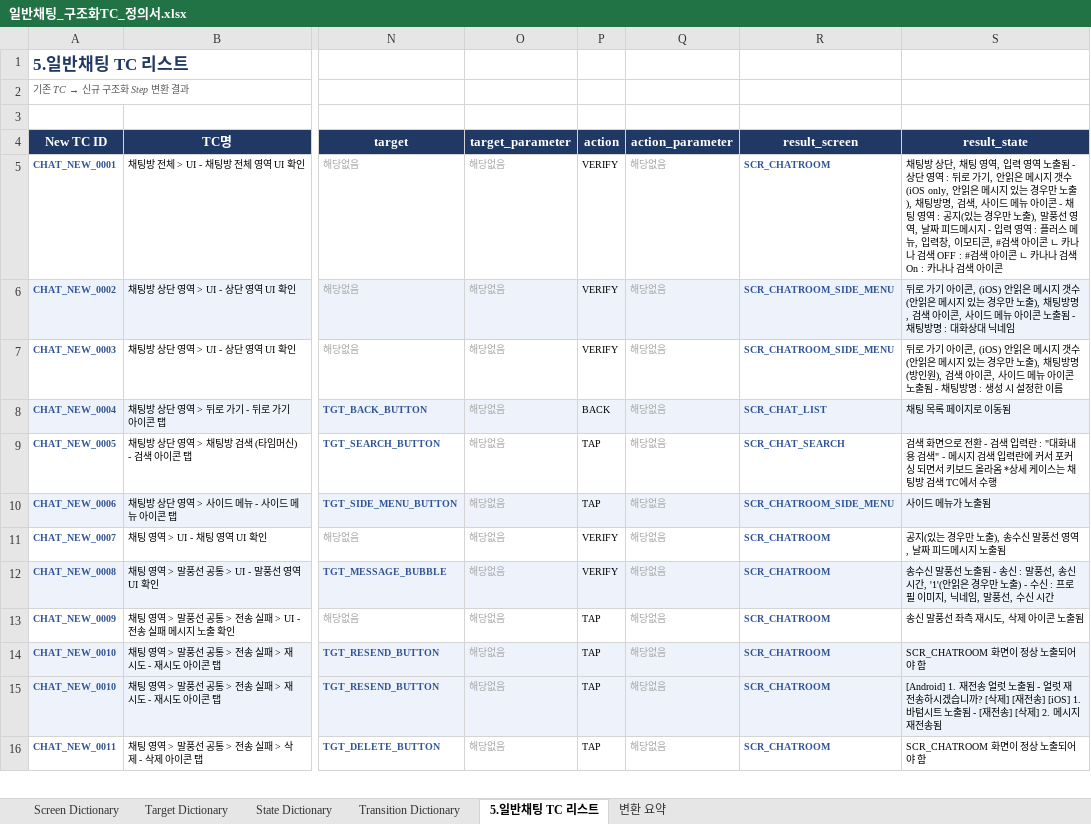
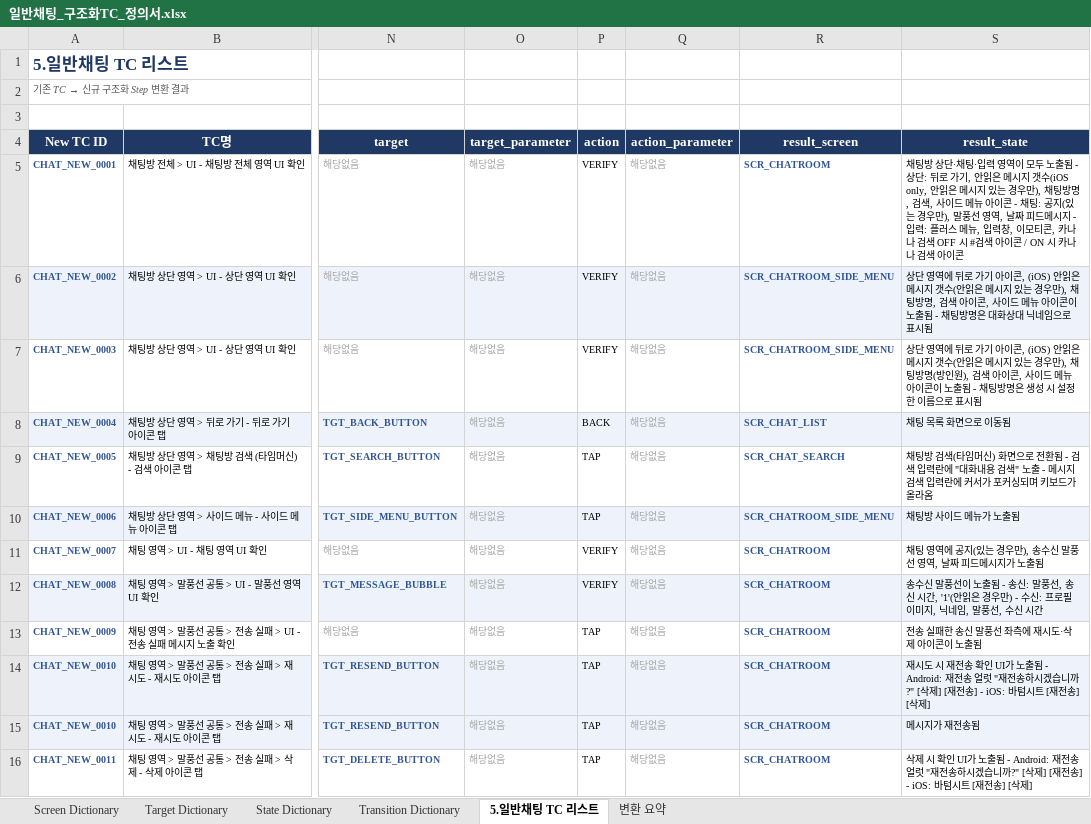
Before and after one commit to kinosms/QA-Integrity, an Excel workbook: output/chat_conversion/일반채팅_구조화TC_정의서.xlsx, sheet 5.일반채팅 TC 리스트, drawn as a sheet; only a part is shown, gaps mark what is left out; values as stored, in another font and other column widths than the file's, no borders; the diff covers the shown part only; the diff names each change by its address in the sheet, - before the commit and + after, or states it on an @@ line.

```diff
--- a/output/chat_conversion/일반채팅_구조화TC_정의서.xlsx (sheet 5.일반채팅 TC 리스트)
+++ b/output/chat_conversion/일반채팅_구조화TC_정의서.xlsx (sheet 5.일반채팅 TC 리스트)
-S5 (result_state): …방 상단, 채팅 영역, 입력 영역 노출됨 - 상단 영역 : 뒤로 가기, 안읽은 메시지 갯수(iOS only, 안읽은 메시지 있는 경우만 노출), 채팅방명, 검색, 사이드 메뉴 아이콘 - 채팅 영역 : 공지(있는 경우만 노출), 말풍선 영역, 날짜 피드메시지 - 입력 영역 : 플러스 메뉴, 입력창, 이모티콘, #검색 아이콘 ㄴ 카나나 검색 OFF : #검색 아이콘 ㄴ 카나나 검색 On : 카나나…
+S5 (result_state): …방 상단·채팅·입력 영역이 모두 노출됨 - 상단: 뒤로 가기, 안읽은 메시지 갯수(iOS only, 안읽은 메시지 있는 경우만), 채팅방명, 검색, 사이드 메뉴 아이콘 - 채팅: 공지(있는 경우만), 말풍선 영역, 날짜 피드메시지 - 입력: 플러스 메뉴, 입력창, 이모티콘, 카나나 검색 OFF 시 #검색 아이콘 / ON 시 카나나…
-S6 (result_state): 뒤로 가기 아이콘, (iOS) 안읽은 메시지 갯수(안읽은 메시지 있는 경우만 노출), 채팅방명, 검색 아이콘, 사이드 메뉴 아이콘 노출됨 - 채팅방명 : 대화상대 닉네임
+S6 (result_state): 상단 영역에 뒤로 가기 아이콘, (iOS) 안읽은 메시지 갯수(안읽은 메시지 있는 경우만), 채팅방명, 검색 아이콘, 사이드 메뉴 아이콘이 노출됨 - 채팅방명은 대화상대 닉네임으로 표시됨
-S7 (result_state): 뒤로 가기 아이콘, (iOS) 안읽은 메시지 갯수(안읽은 메시지 있는 경우만 노출), 채팅방명(방인원), 검색 아이콘, 사이드 메뉴 아이콘 노출됨 - 채팅방명 : 생성 시 설정한 이름
+S7 (result_state): 상단 영역에 뒤로 가기 아이콘, (iOS) 안읽은 메시지 갯수(안읽은 메시지 있는 경우만), 채팅방명(방인원), 검색 아이콘, 사이드 메뉴 아이콘이 노출됨 - 채팅방명은 생성 시 설정한 이름으로 표시됨
-S8 (result_state): 채팅 목록 페이지로 이동됨
+S8 (result_state): 채팅 목록 화면으로 이동됨
-S9 (result_state): 검색 화면으로 전환 - 검색 입력란 : "대화내용 검색" - 메시지 검색 입력란에 커서 포커싱 되면서 키보드 올라옴 *상세 케이스는 채팅방 검색 TC에서 수행
+S9 (result_state): 채팅방 검색(타임머신) 화면으로 전환됨 - 검색 입력란에 "대화내용 검색" 노출 - 메시지 검색 입력란에 커서가 포커싱되며 키보드가 올라옴
-S10 (result_state): 사이드 메뉴가 노출됨
+S10 (result_state): 채팅방 사이드 메뉴가 노출됨
-S11 (result_state): 공지(있는 경우만 노출), 송수신 말풍선 영역, 날짜 피드메시지 노출됨
+S11 (result_state): 채팅 영역에 공지(있는 경우만), 송수신 말풍선 영역, 날짜 피드메시지가 노출됨
-S12 (result_state): …말풍선 노출됨 - 송신 : 말풍선, 송신 시간, '1'(안읽은 경우만 노출) - 수신 : 프로필…
+S12 (result_state): …말풍선이 노출됨 - 송신: 말풍선, 송신 시간, '1'(안읽은 경우만) - 수신: 프로필…
-S13 (result_state): 송신 말풍선 좌측 재시도, 삭제 아이콘 노출됨
+S13 (result_state): 전송 실패한 송신 말풍선 좌측에 재시도·삭제 아이콘이 노출됨
-S14 (result_state): SCR_CHATROOM 화면이 정상 노출되어야 함
+S14 (result_state): 재시도 시 재전송 확인 UI가 노출됨 - Android: 재전송 얼럿 "재전송하시겠습니까?" [삭제] [재전송] - iOS: 바텀시트 [재전송] [삭제]
-S15 (result_state): [Android] 1. 재전송 얼럿 노출됨 - 얼럿 재전송하시겠습니까? [삭제] [재전송] [iOS] 1. 바텀시트 노출됨 - [재전송] [삭제] 2. 메시지 재전송…
+S15 (result_state): 메시지가 재전송…
-S16 (result_state): SCR_CHATROOM 화면이 정상 노출되어야 함
+S16 (result_state): 삭제 시 확인 UI가 노출됨 - Android: 재전송 얼럿 "재전송하시겠습니까?" [삭제] [재전송] - iOS: 바텀시트 [재전송] [삭제]
```
Also changed, not shown: 968 edited cells elsewhere in this sheet, 7 other files.
